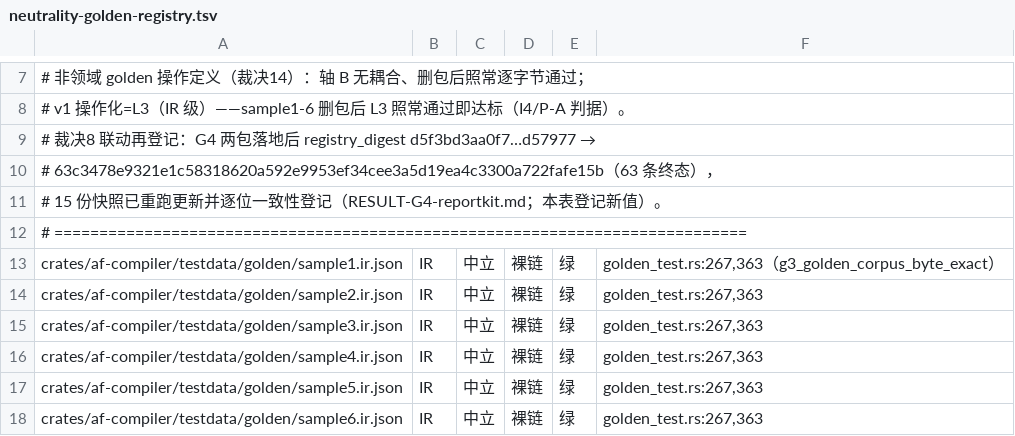
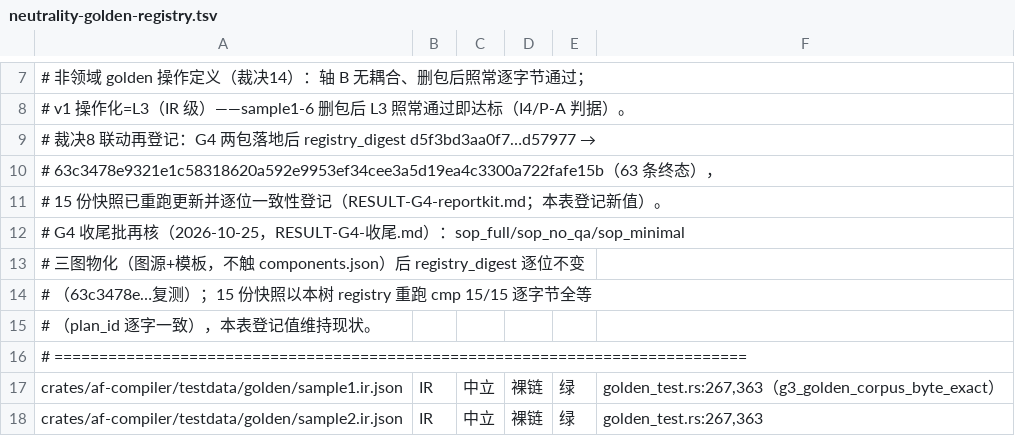
Before and after one commit to feasy898/af, a TSV file: ci/neutrality-golden-registry.tsv, drawn as a sheet; only a part is shown, gaps mark what is left out; the shorter side is filled out with more unchanged rows.

Commit message:
feat(g4收尾): sop_full/no_qa/minimal 三图物化（声明无源销项）+ 词表再收敛 41→46 + N3/15稿终态核——registry_digest 逐位不变，八门全绿
- sweng/graphs/{sop_full,sop_no_qa,sop_minimal}@1.0.afb：planner→coder→reviewer→tester 多 agent SOP 链/无 QA 变体/单修复节点最小形（F-第四单载体）；组件全在 63 条既有声明内解析
- sweng/prompts/{planner,engineer,reviewer}_system.md + MANIFEST.sha256 登记（闭集测试绿）；pkg_sweng_package 新增物化+模板解析测试（同 commit TDD）
- 三图干跑 af-compiler-plan --registry af/packages exit 0×3、双跑 cmp 逐字节一致，plan 入档 ci/out/g4/
- registry_digest 63c3478e… 前后逐位不变（digest 只盖 components.json 声明集）；15 稿快照本树重跑 cmp 15/15 全等（plan_id 逐字一致），零改动即终态
- 词表机械源②再生成：+reflectkit(补登)/reportkit/paper/web_fetch/pdf（41→46），白名单零新增；N3 登记表收尾批再核行
- RESULT-G4-收尾.md：三句裁决登记（--plan v1 约定路径/planbind+--unit 终态/impl_ref 6 件归 G4+ 真包化）
- 门：cargo test --workspace 1198 passed/0 failed；ci/run.sh 八门全绿 exit 0

```diff
--- a/ci/neutrality-golden-registry.tsv
+++ b/ci/neutrality-golden-registry.tsv
@@ -11,2 +11,6 @@
 #   15 份快照已重跑更新并逐位一致性登记（RESULT-G4-reportkit.md；本表登记新值）。
+# G4 收尾批再核（2026-10-25，RESULT-G4-收尾.md）：sop_full/sop_no_qa/sop_minimal
+#   三图物化（图源+模板，不触 components.json）后 registry_digest 逐位不变
+#   （63c3478e…复测）；15 份快照以本树 registry 重跑 cmp 15/15 逐字节全等
+#   （plan_id 逐字一致），本表登记值维持现状。
 # =============================================================================
```
Also changed, not shown: 25 other files.
